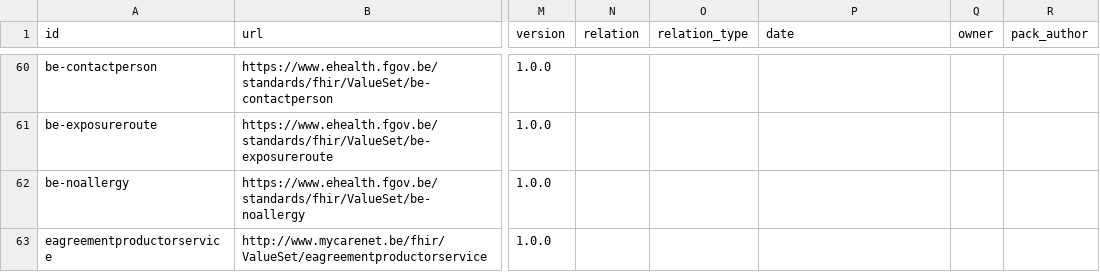
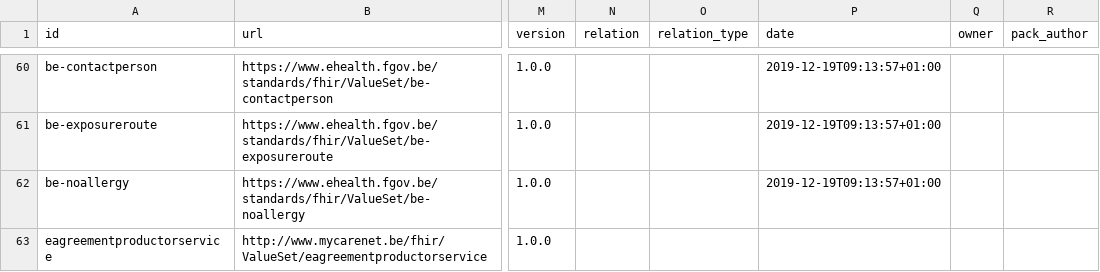
Before and after one commit to jcostateixeira/fhir-roadmap, a CSV file: resources.csv, drawn as a sheet; only a part is shown, gaps mark what is left out; the diff covers the shown part only; the diff names each change by its address in the sheet, - before the commit and + after, or states it on an @@ line.

```diff
--- a/resources.csv
+++ b/resources.csv
-P60:P62 (date): (empty)
+P60:P62 (date): 2019-12-19T09:13:57+01:00
```
Also changed, not shown: 1 added row and 27 edited cells elsewhere in this file.
